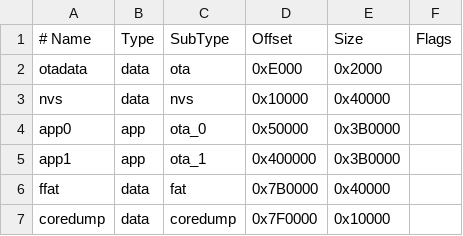
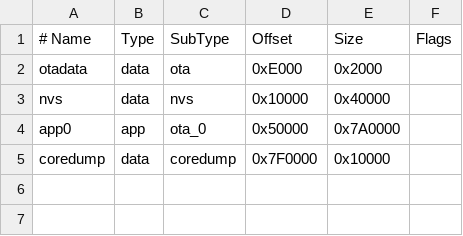
Before and after one commit to schreibfaul1/ESP32-MiniWebRadio, a CSV file: boards/miniwebradio8MB.csv, drawn as a sheet.

```diff
--- a/boards/miniwebradio8MB.csv
+++ b/boards/miniwebradio8MB.csv
@@ -3,5 +3,3 @@
   nvs,      data,   nvs,       0x10000,  0x40000,
-  app0,     app,    ota_0,     0x50000,  0x3B0000,
-  app1,     app,    ota_1,     0x400000, 0x3B0000,
-  ffat,     data,   fat,       0x7B0000, 0x40000,
+  app0,     app,    ota_0,     0x50000,  0x7A0000,
   coredump, data,   coredump,  0x7F0000, 0x10000,
```
Also changed, not shown: 3 other files.
